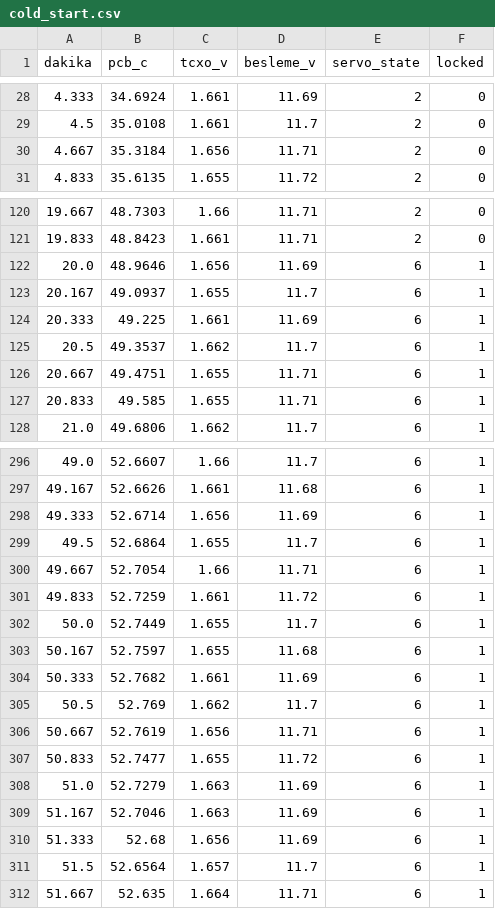
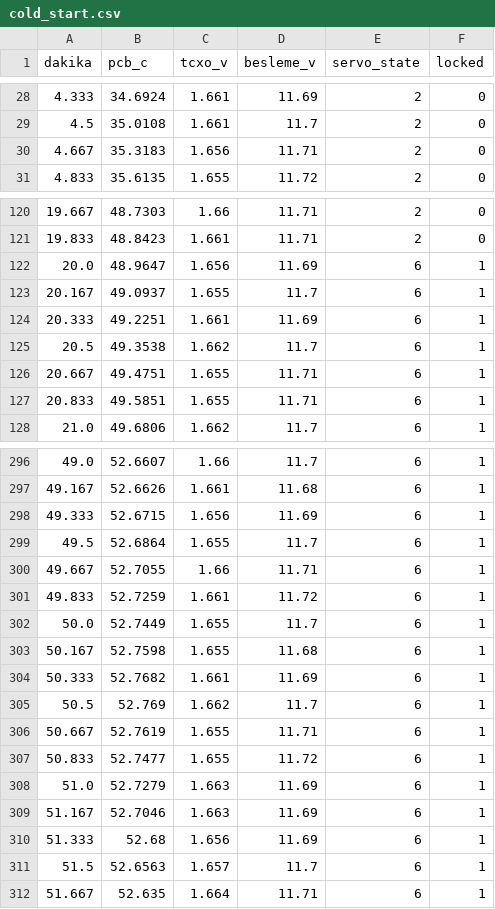
Before and after one commit to Pangea567/gnsdo-scpi-simulator, a CSV file: experiments/data/cold_start.csv, drawn as a sheet; only a part is shown, gaps mark what is left out; the diff covers the shown part only.

```diff
--- a/experiments/data/cold_start.csv
+++ b/experiments/data/cold_start.csv
@@ -29,3 +29,3 @@ dakika,pcb_c,tcxo_v,besleme_v,servo_state,locked
 4.5,35.0108,1.661,11.7,2,0
-4.667,35.3184,1.656,11.71,2,0
+4.667,35.3183,1.656,11.71,2,0
 4.833,35.6135,1.655,11.72,2,0
@@ -121,8 +121,8 @@ dakika,pcb_c,tcxo_v,besleme_v,servo_state,locked
 19.833,48.8423,1.661,11.71,2,0
-20.0,48.9646,1.656,11.69,6,1
+20.0,48.9647,1.656,11.69,6,1
 20.167,49.0937,1.655,11.7,6,1
-20.333,49.225,1.661,11.69,6,1
-20.5,49.3537,1.662,11.7,6,1
+20.333,49.2251,1.661,11.69,6,1
+20.5,49.3538,1.662,11.7,6,1
 20.667,49.4751,1.655,11.71,6,1
-20.833,49.585,1.655,11.71,6,1
+20.833,49.5851,1.655,11.71,6,1
 21.0,49.6806,1.662,11.7,6,1
@@ -297,11 +297,11 @@ dakika,pcb_c,tcxo_v,besleme_v,servo_state,locked
 49.167,52.6626,1.661,11.68,6,1
-49.333,52.6714,1.656,11.69,6,1
+49.333,52.6715,1.656,11.69,6,1
 49.5,52.6864,1.655,11.7,6,1
-49.667,52.7054,1.66,11.71,6,1
+49.667,52.7055,1.66,11.71,6,1
 49.833,52.7259,1.661,11.72,6,1
 50.0,52.7449,1.655,11.7,6,1
-50.167,52.7597,1.655,11.68,6,1
+50.167,52.7598,1.655,11.68,6,1
 50.333,52.7682,1.661,11.69,6,1
 50.5,52.769,1.662,11.7,6,1
-50.667,52.7619,1.656,11.71,6,1
+50.667,52.7619,1.655,11.71,6,1
 50.833,52.7477,1.655,11.72,6,1
@@ -310,3 +310,3 @@ dakika,pcb_c,tcxo_v,besleme_v,servo_state,locked
 51.333,52.68,1.656,11.69,6,1
-51.5,52.6564,1.657,11.7,6,1
+51.5,52.6563,1.657,11.7,6,1
 51.667,52.635,1.664,11.71,6,1
```
Also changed, not shown: 61 edited cells elsewhere in this file, experiments/data/determinism.csv, experiments/data/locked_tint.csv, 25 other files.
